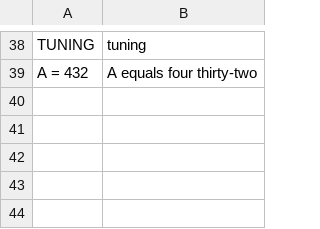
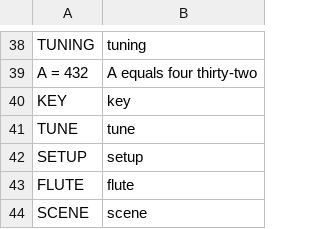
Before and after one commit to sethgraves/fm1-amb, a TSV file: tape/words.tsv, drawn as a sheet; only a part is shown, gaps mark what is left out.

```diff
--- a/tape/words.tsv
+++ b/tape/words.tsv
@@ -39 +39,6 @@ TUNING	tuning
 A = 432	A equals four thirty-two
+KEY	key
+TUNE	tune
+SETUP	setup
+FLUTE	flute
+SCENE	scene
```
Also changed, not shown: 5 other files.
